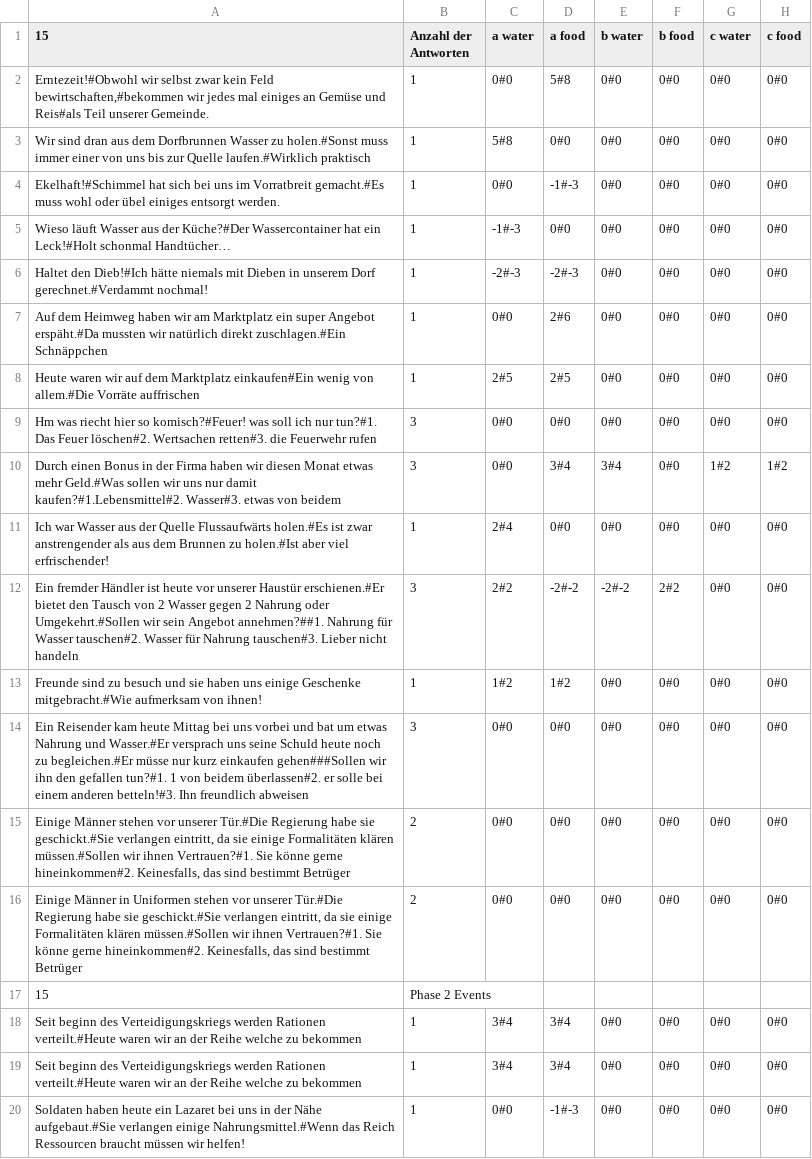
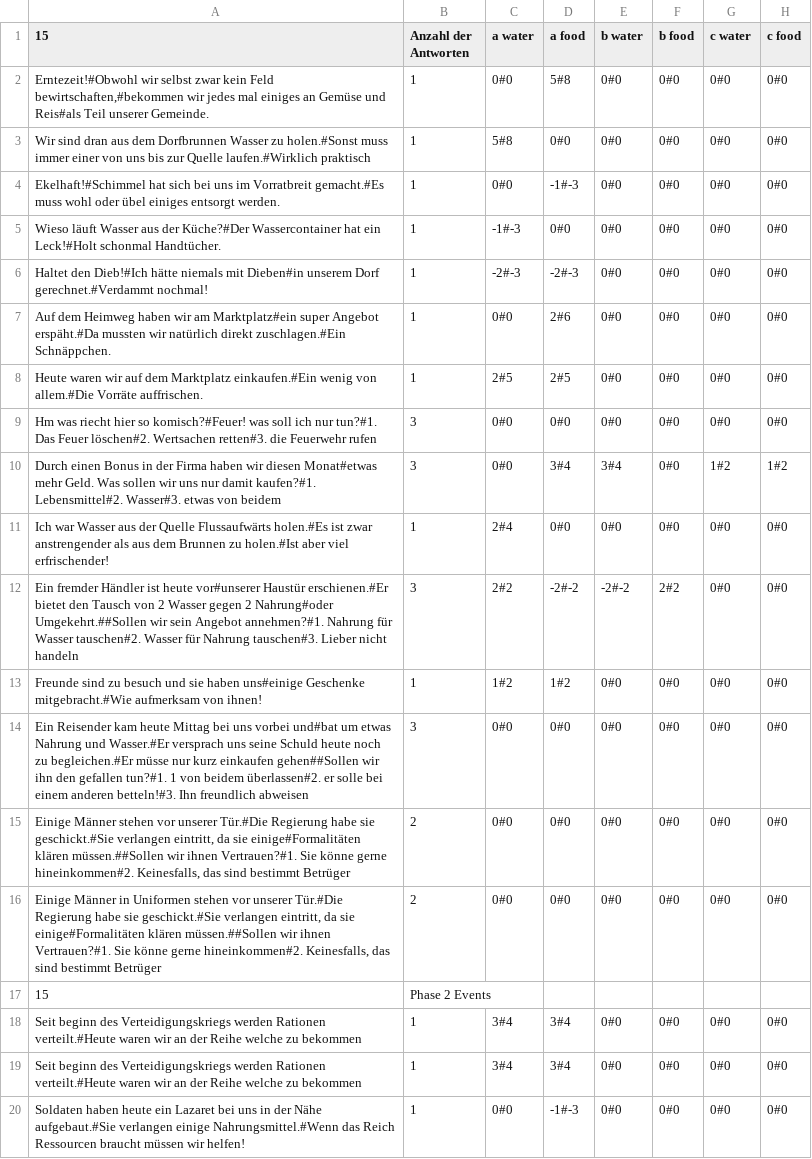
Before and after one commit to ABI-2024/Scrum-Team-8-SFML-Game, a CSV file: 01. Eingerichtet/ressources/events.csv, drawn as a sheet; only a part is shown; the diff covers the shown part only; the diff names each change by its address in the sheet, - before the commit and + after, or states it on an @@ line.

Commit message:
Formatierung der Events der Phase 2

```diff
--- a/01. Eingerichtet/ressources/events.csv
+++ b/01. Eingerichtet/ressources/events.csv
-A5 (15): …Leck!#Holt schonmal Handtücher…
+A5 (15): …Leck!#Holt schonmal Handtücher.
-A6 (15): …niemals mit Dieben in unserem Dorf…
+A6 (15): …niemals mit Dieben#in unserem Dorf…
-A7 (15): …wir am Marktplatz ein super Angebot erspäht.#Da mussten wir natürlich direkt zuschlagen.#Ein Schnäppchen
+A7 (15): …wir am Marktplatz#ein super Angebot erspäht.#Da mussten wir natürlich direkt zuschlagen.#Ein Schnäppchen.
-A8 (15): …dem Marktplatz einkaufen#Ein wenig von allem.#Die Vorräte auffrischen
+A8 (15): …dem Marktplatz einkaufen.#Ein wenig von allem.#Die Vorräte auffrischen.
-A10 (15): …wir diesen Monat etwas mehr Geld.#Was sollen wir uns nur damit kaufen?#1.Lebensmittel#2. Wasser#3. etwas…
+A10 (15): …wir diesen Monat#etwas mehr Geld. Was sollen wir uns nur damit kaufen?#1. Lebensmittel#2. Wasser#3. etwas…
-A12 (15): …ist heute vor unserer Haustür erschienen.#Er bietet den Tausch von 2 Wasser gegen 2 Nahrung oder Umgekehrt.#Sollen wir sein Angebot annehmen?##1. Nahrung für…
+A12 (15): …ist heute vor#unserer Haustür erschienen.#Er bietet den Tausch von 2 Wasser gegen 2 Nahrung#oder Umgekehrt.##Sollen wir sein Angebot annehmen?#1. Nahrung für…
-A13 (15): …sie haben uns einige Geschenke mitgebracht.#Wie…
+A13 (15): …sie haben uns#einige Geschenke mitgebracht.#Wie…
-A14 (15): …uns vorbei und bat um etwas Nahrung und Wasser.#Er versprach uns seine Schuld heute noch zu begleichen.#Er müsse nur kurz einkaufen gehen###Sollen wir ihn…
+A14 (15): …uns vorbei und#bat um etwas Nahrung und Wasser.#Er versprach uns seine Schuld heute noch zu begleichen.#Er müsse nur kurz einkaufen gehen##Sollen wir ihn…
-A15 (15): …da sie einige Formalitäten klären müssen.#Sollen wir ihnen…
+A15 (15): …da sie einige#Formalitäten klären müssen.##Sollen wir ihnen…
-A16 (15): …da sie einige Formalitäten klären müssen.#Sollen wir ihnen…
+A16 (15): …da sie einige#Formalitäten klären müssen.##Sollen wir ihnen…
```
Also changed, not shown: 17 edited cells elsewhere in this file, 14 other files.
